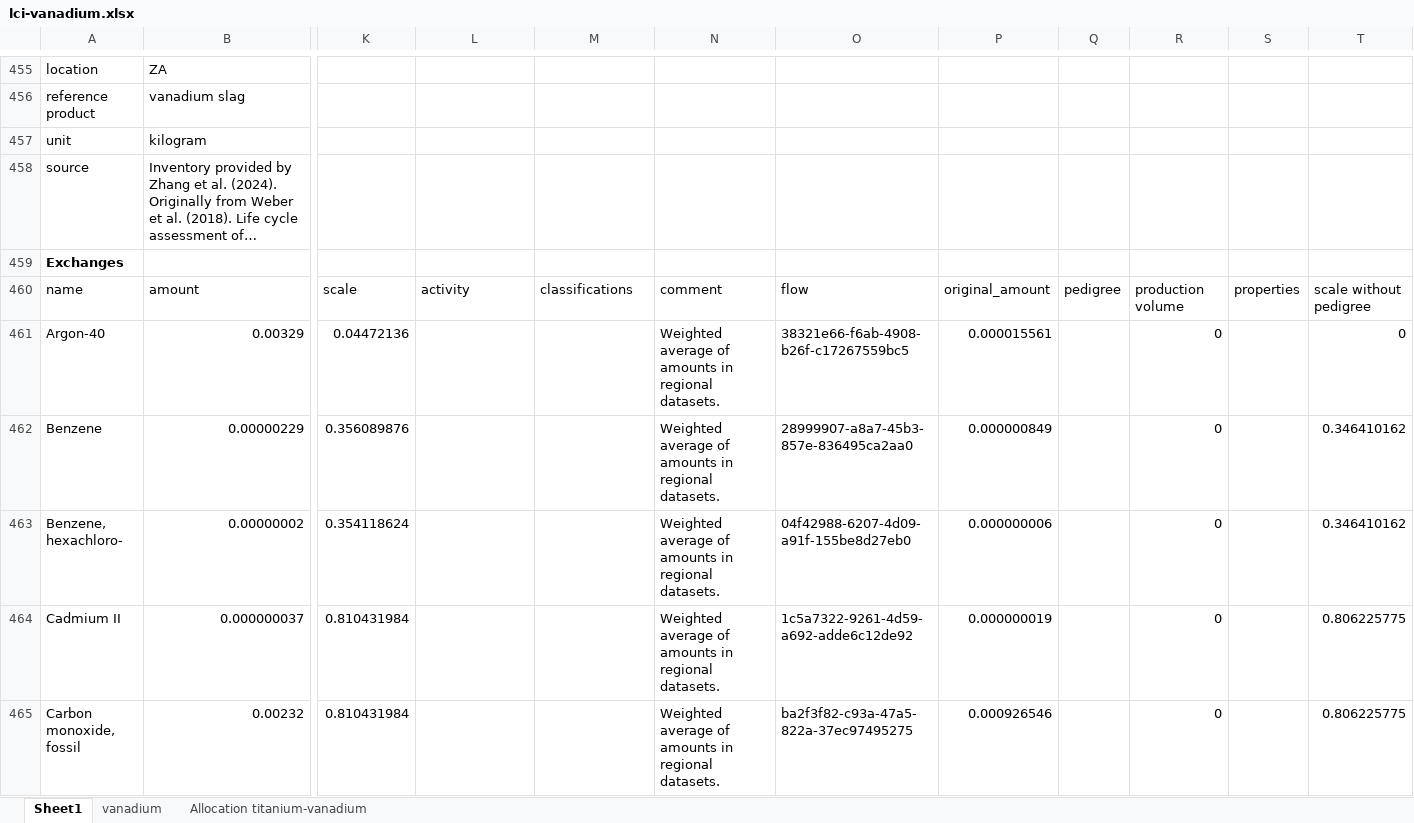
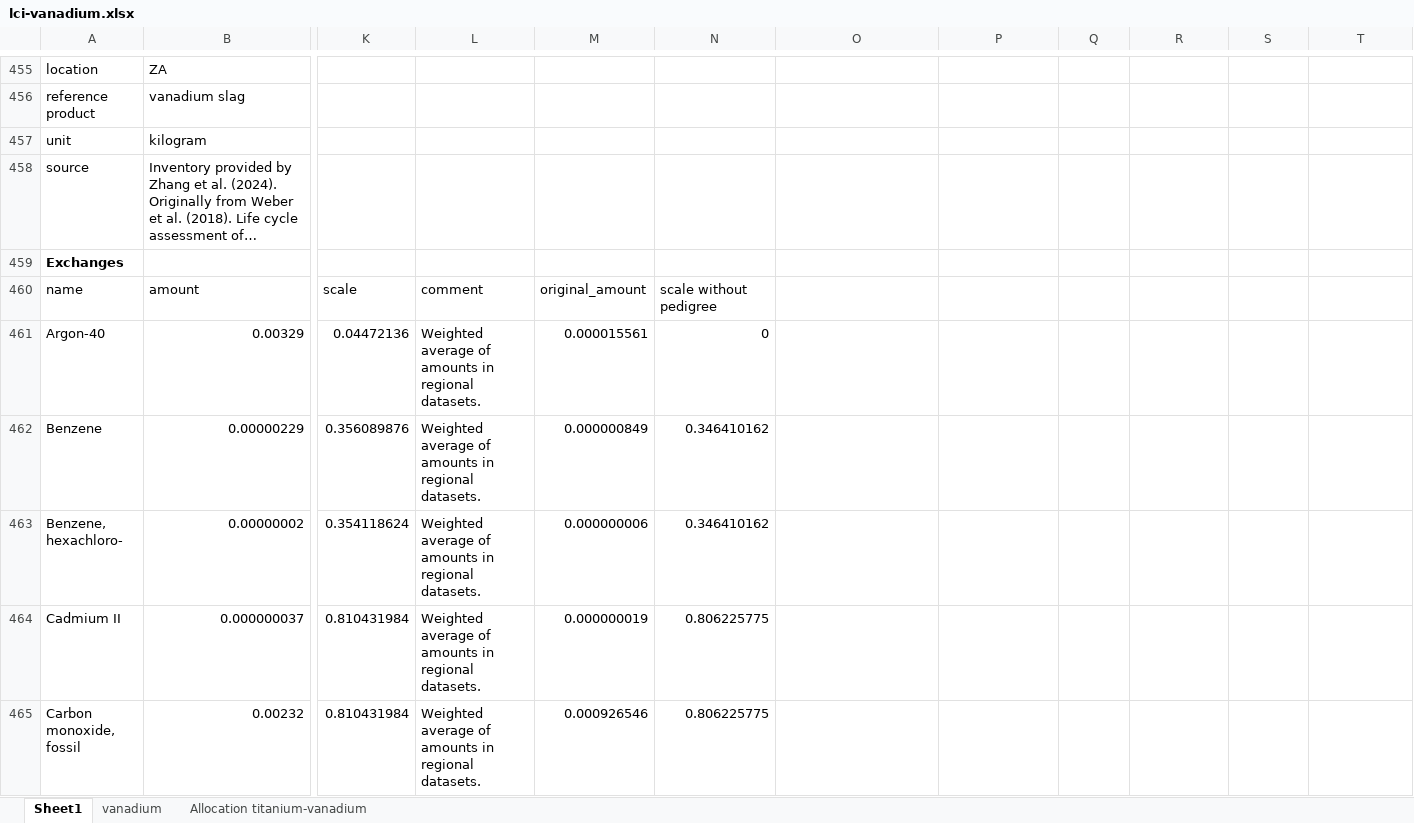
Before and after one commit to romainsacchi/rmnd-lca, an Excel workbook: premise/data/additional_inventories/lci-vanadium.xlsx, sheet Sheet1, drawn as a sheet; only a part is shown, gaps mark what is left out; long unchanged cells end in …; values as stored, in another font and other column widths than the file's, no borders; the diff covers the shown part only; the diff names each change by its address in the sheet, - before the commit and + after, or states it on an @@ line.

```diff
--- a/premise/data/additional_inventories/lci-vanadium.xlsx (sheet Sheet1)
+++ b/premise/data/additional_inventories/lci-vanadium.xlsx (sheet Sheet1)
-L460: activity
+L460: comment
-M460: classifications
+M460: original_amount
-N460: comment
+N460: scale without pedigree
-O460: flow
+O460: (empty)
-P460: original_amount
+P460: (empty)
-Q460: pedigree
+Q460: (empty)
-R460: production volume
+R460: (empty)
-S460: properties
+S460: (empty)
-T460: scale without pedigree
+T460: (empty)
-L461:L465: (empty)
+L461:L465: Weighted average of amounts in regional datasets.
-M461: (empty)
+M461: 0.000015561
-N461: Weighted average of amounts in regional datasets.
+N461: 0
-O461: 38321e66-f6ab-4908-b26f-c17267559bc5
+O461: (empty)
-P461: 0.000015561
+P461: (empty)
-R461:R465: 0
+R461:R465: (empty)
-T461: 0
+T461: (empty)
-M462: (empty)
+M462: 0.000000849
-N462:N463: Weighted average of amounts in regional datasets.
+N462:N463: 0.346410162
-O462: 28999907-a8a7-45b3-857e-836495ca2aa0
+O462: (empty)
-P462: 0.000000849
+P462: (empty)
-T462:T463: 0.346410162
+T462:T463: (empty)
-M463: (empty)
+M463: 0.000000006
-O463: 04f42988-6207-4d09-a91f-155be8d27eb0
+O463: (empty)
-P463: 0.000000006
+P463: (empty)
-M464: (empty)
+M464: 0.000000019
-N464:N465: Weighted average of amounts in regional datasets.
+N464:N465: 0.806225775
-O464: 1c5a7322-9261-4d59-a692-adde6c12de92
+O464: (empty)
-P464: 0.000000019
+P464: (empty)
-T464:T465: 0.806225775
+T464:T465: (empty)
-M465: (empty)
+M465: 0.000926546
-O465: ba2f3f82-c93a-47a5-822a-37ec97495275
+O465: (empty)
-P465: 0.000926546
+P465: (empty)
```
Also changed, not shown: 503 edited cells elsewhere in this sheet, premise/data/additional_inventories/lci-hydrogen-coal-gasification.xlsx, premise/data/additional_inventories/lci-hydrogen-smr-atr-biogas.xlsx, 39 other files.
